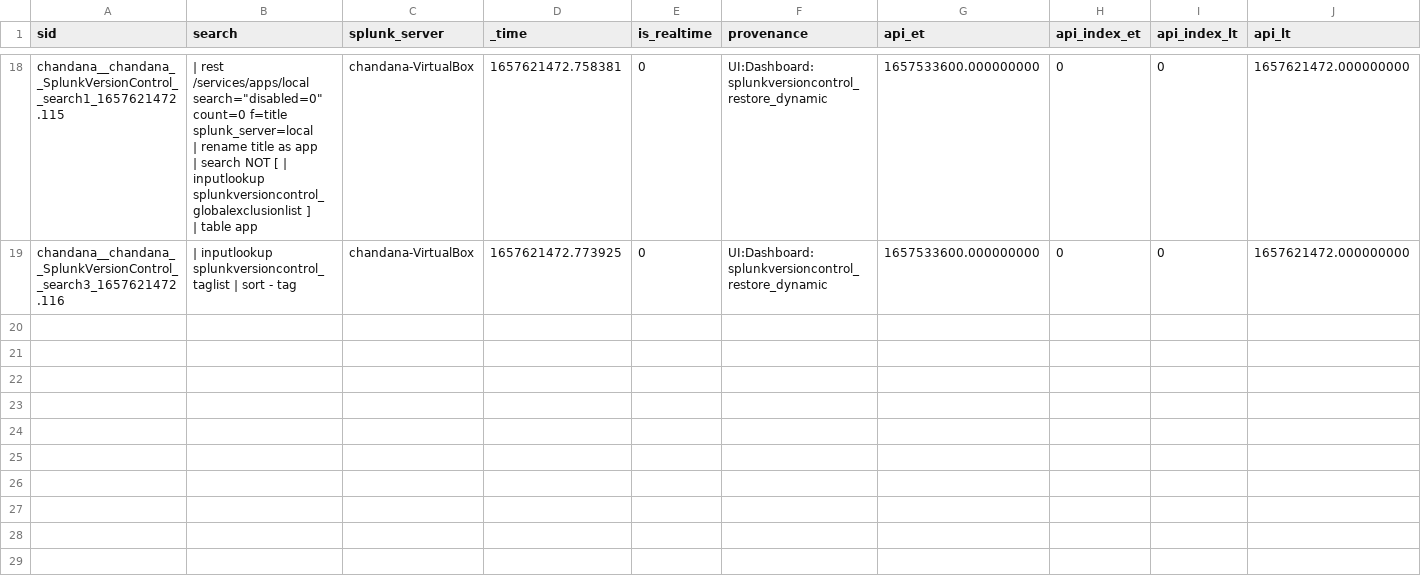
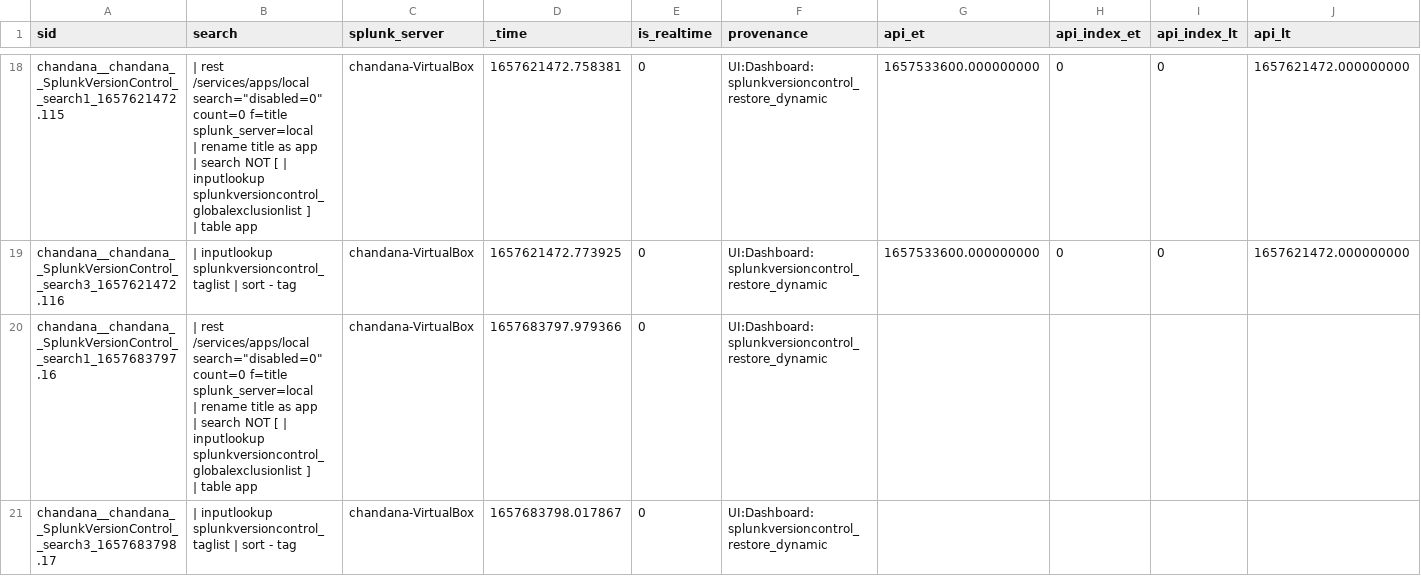
Before and after one commit to chanxxx1999/chandana, a CSV file: users/chandana/SplunkVersionControl/history/chandana-VirtualBox.csv, drawn as a sheet; only a part is shown, gaps mark what is left out; rows hold the shown columns only; ↵ is a line break in a cell; the diff names each change by its address in the sheet, - before the commit and + after, or states it on an @@ line.

```diff
--- a/users/chandana/SplunkVersionControl/history/chandana-VirtualBox.csv
+++ b/users/chandana/SplunkVersionControl/history/chandana-VirtualBox.csv
+row 20: chandana__chandana__SplunkVersionControl__search1_1657683797.16 | | rest /services/apps/local search="disabled=0" count=0 f=title splunk_server=local ↵ | rename title as app ↵ | search NOT [ | inputlookup splunkversioncontrol_globalexclusionlist ] ↵ | table app | chandana-VirtualBox | 1657683797.979366 | 0 | UI:Dashboard:splunkversioncontrol_restore_dynamic
+row 21: chandana__chandana__SplunkVersionControl__search3_1657683798.17 | | inputlookup splunkversioncontrol_taglist | sort - tag | chandana-VirtualBox | 1657683798.017867 | 0 | UI:Dashboard:splunkversioncontrol_restore_dynamic
```
Also changed, not shown: users/chandana/git_for_splunk/history/chandana-VirtualBox.csv.
